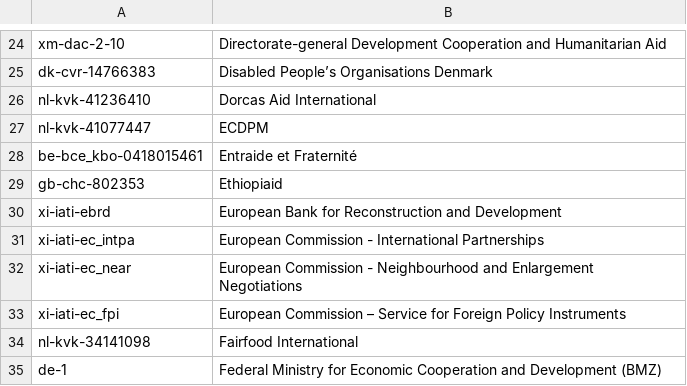
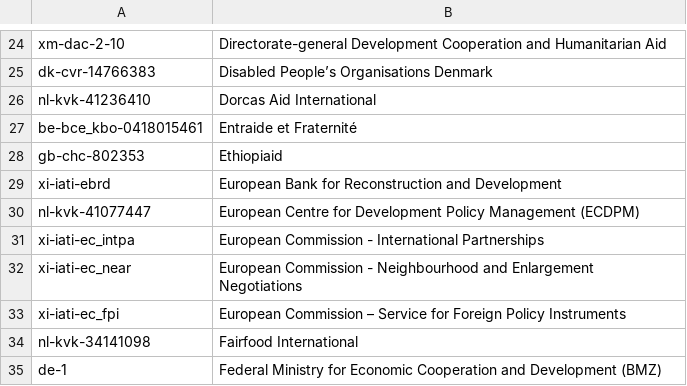
Before and after one commit to OCHA-DAP/hdx-scraper-iati-viz, a CSV file: foodsecurity/reporting_orgs.csv, drawn as a sheet; only a part is shown, gaps mark what is left out; removed rows and columns are numbered as before the commit, all else as after; the diff names each change by its address in the sheet, - before the commit and + after, or states it on an @@ line.

```diff
--- a/foodsecurity/reporting_orgs.csv
+++ b/foodsecurity/reporting_orgs.csv
-row 27: nl-kvk-41077447 | ECDPM
+row 30: nl-kvk-41077447 | European Centre for Development Policy Management (ECDPM)
```
Also changed, not shown: foodsecurity/flows.csv, 3 other files.
